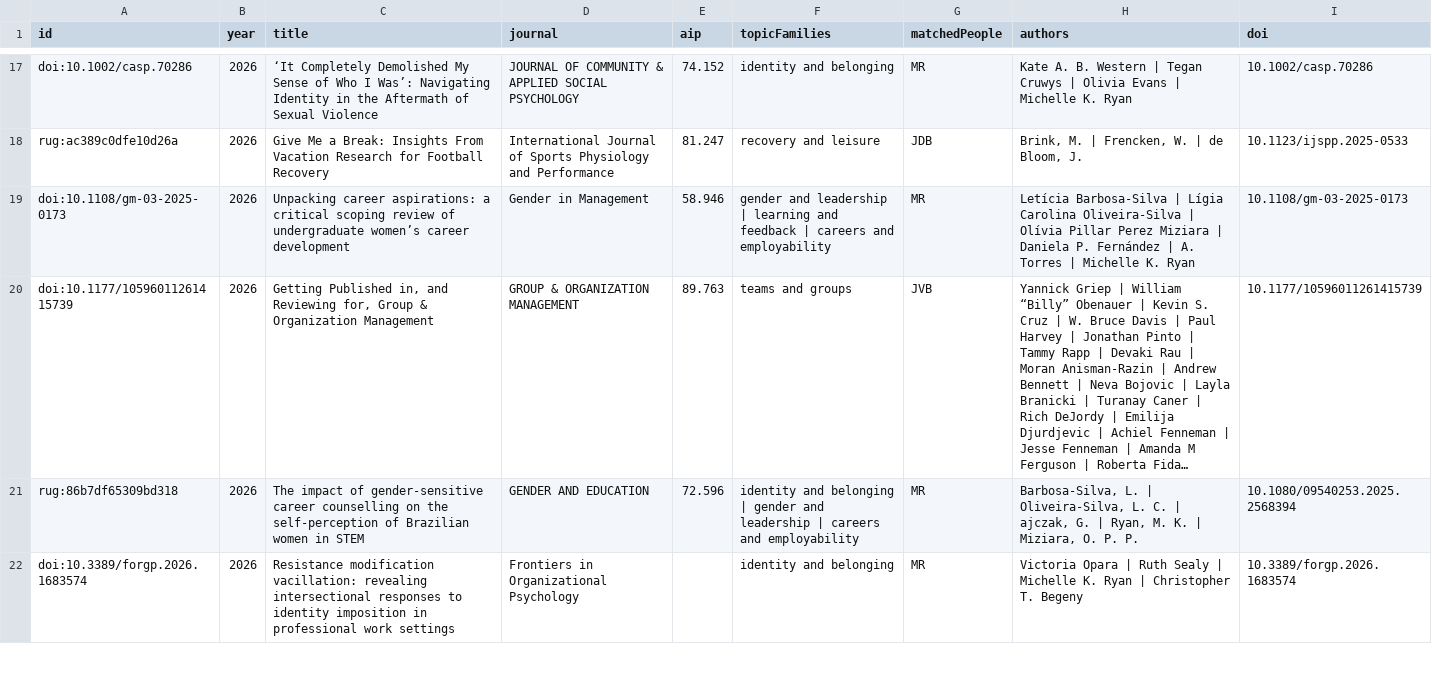
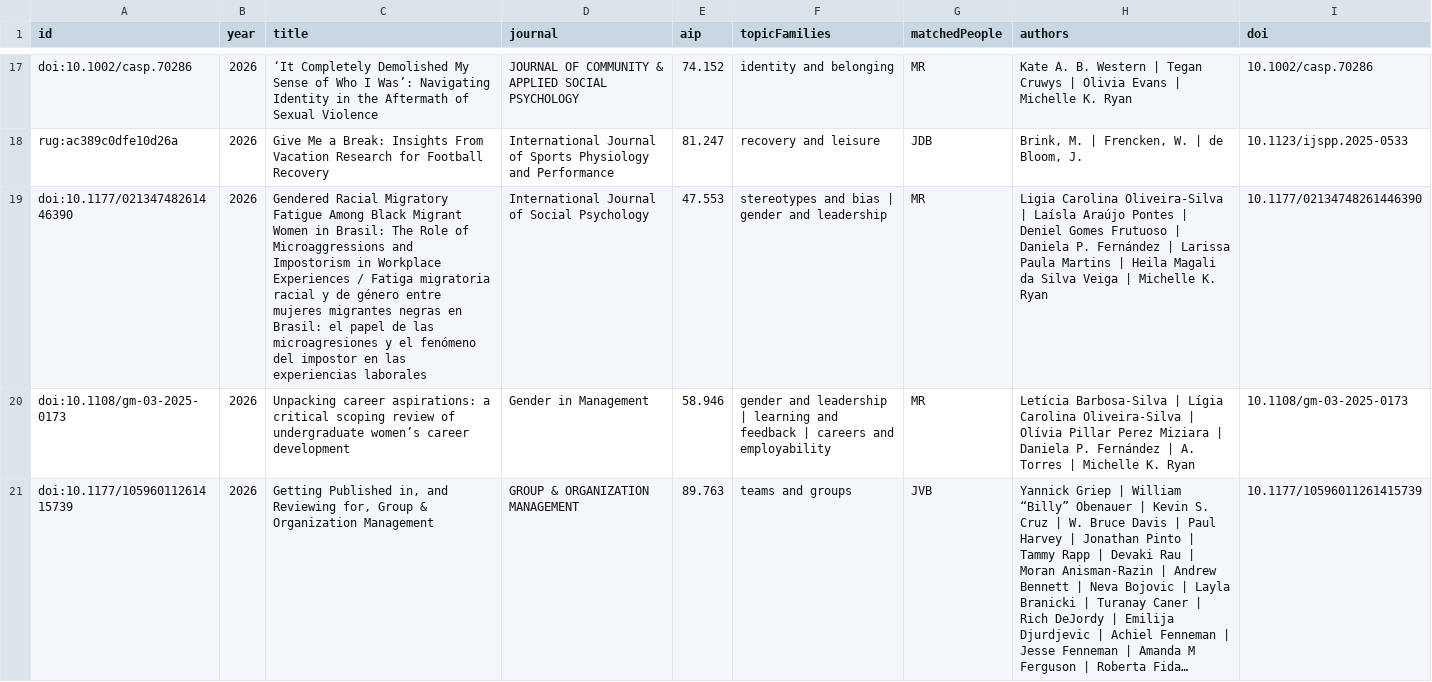
Before and after one commit to hjvandebrake/hrmob-research-dashboard, a CSV file: data/publication_topic_overview.csv, drawn as a sheet; only a part is shown, gaps mark what is left out; the shorter side is filled out with more unchanged rows; long unchanged cells end in …; the diff covers the shown part only; the diff names each change by its address in the sheet, - before the commit and + after, or states it on an @@ line.

Commit message:
Refresh dashboard data and cache version

```diff
--- a/data/publication_topic_overview.csv
+++ b/data/publication_topic_overview.csv
+row 19: doi:10.1177/02134748261446390 | 2026 | Gendered Racial Migratory Fatigue Among Black Migrant Women in Brasil: The Role of Microaggressions and Impostorism in Workplace Experiences / Fatiga migratoria racial y de género entre mujeres migrantes negras en Brasil: el papel de las microagresiones y el fenómeno del impostor en las experiencias laborales | International Journal of Social Psychology | 47.553 | stereotypes and bias | gender and leadership | MR | Ligia Carolina Oliveira-Silva | Laísla Araújo Pontes | Deniel Gomes Frutuoso | Daniela P. Fernández | Larissa Paula Martins | Heila Magali da Silva Veiga | Michelle K. Ryan | 10.1177/02134748261446390
```
Also changed, not shown: 5 edited cells elsewhere in this file, 9 other files.
